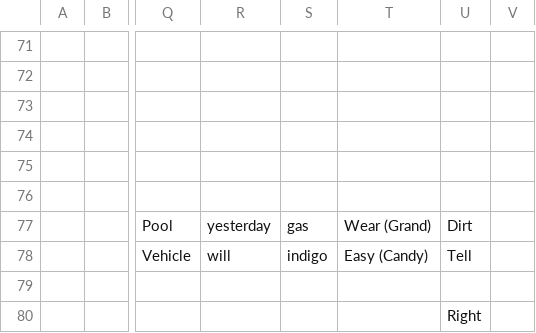
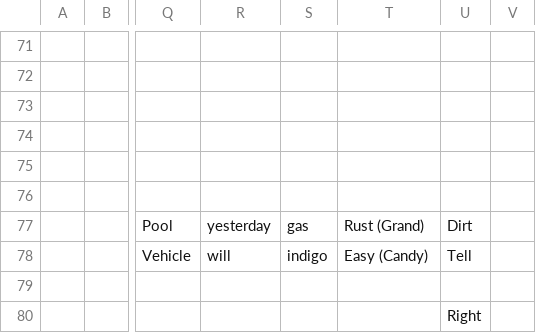
Before and after one commit to openroot/pocketAccount51, a CSV file: 1. Left (Beyond)/3. Instruction (Template)/3. Instruction (Template).csv, drawn as a sheet; only a part is shown, gaps mark what is left out; the diff names each change by its address in the sheet, - before the commit and + after, or states it on an @@ line.

Commit message:
change

```diff
--- a/1. Left (Beyond)/3. Instruction (Template)/3. Instruction (Template).csv
+++ b/1. Left (Beyond)/3. Instruction (Template)/3. Instruction (Template).csv
-T77: Wear (Grand)
+T77: Rust (Grand)
```
